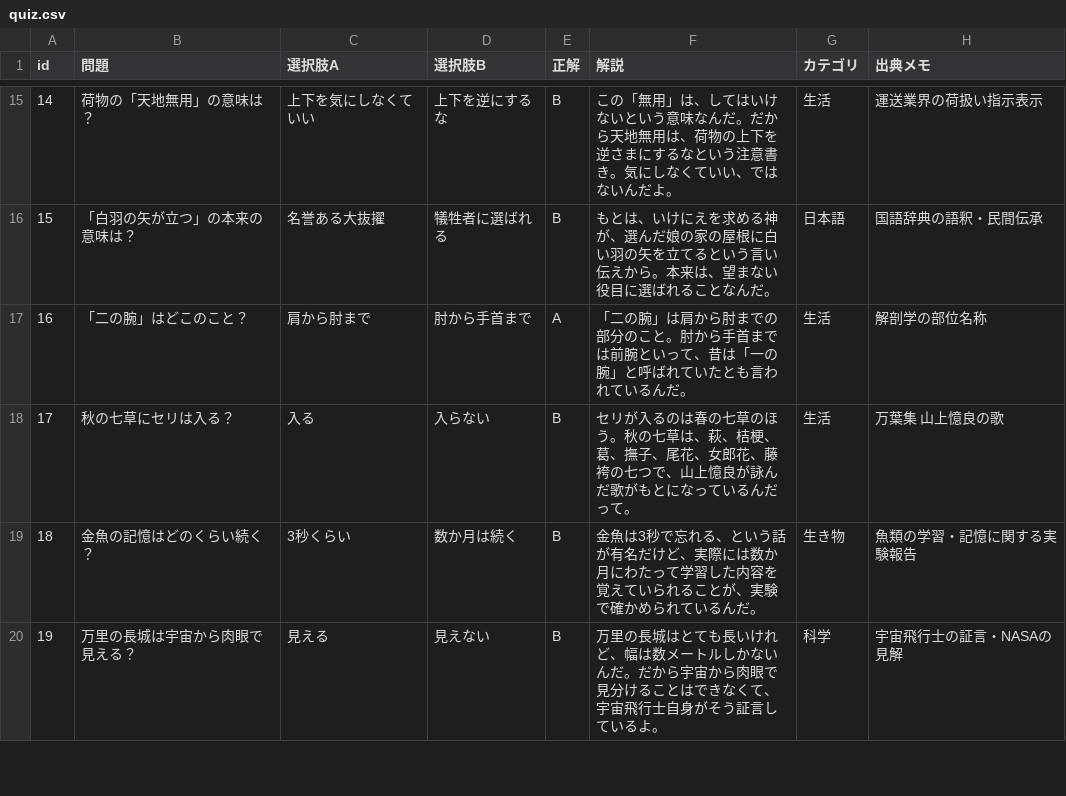
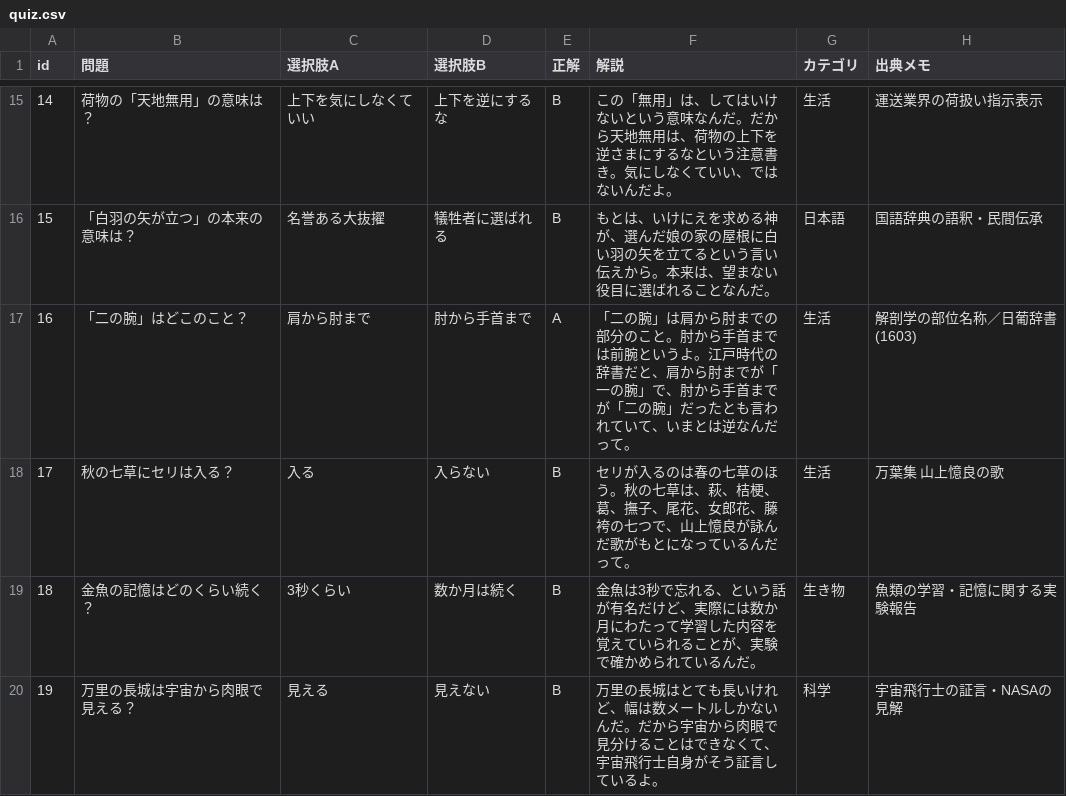
Before and after one commit to suibari/bot-tan-youtuber, a CSV file: data/quiz.csv, drawn as a sheet; only a part is shown, gaps mark what is left out.

```diff
--- a/data/quiz.csv
+++ b/data/quiz.csv
@@ -16,3 +16,3 @@
 "15","「白羽の矢が立つ」の本来の意味は？","名誉ある大抜擢","犠牲者に選ばれる","B","もとは、いけにえを求める神が、選んだ娘の家の屋根に白い羽の矢を立てるという言い伝えから。本来は、望まない役目に選ばれることなんだ。","日本語","国語辞典の語釈・民間伝承"
-"16","「二の腕」はどこのこと？","肩から肘まで","肘から手首まで","A","「二の腕」は肩から肘までの部分のこと。肘から手首までは前腕といって、昔は「一の腕」と呼ばれていたとも言われているんだ。","生活","解剖学の部位名称"
+"16","「二の腕」はどこのこと？","肩から肘まで","肘から手首まで","A","「二の腕」は肩から肘までの部分のこと。肘から手首までは前腕というよ。江戸時代の辞書だと、肩から肘までが「一の腕」で、肘から手首までが「二の腕」だったとも言われていて、いまとは逆なんだって。","生活","解剖学の部位名称／日葡辞書(1603)"
 "17","秋の七草にセリは入る？","入る","入らない","B","セリが入るのは春の七草のほう。秋の七草は、萩、桔梗、葛、撫子、尾花、女郎花、藤袴の七つで、山上憶良が詠んだ歌がもとになっているんだって。","生活","万葉集 山上憶良の歌"
```
Also changed, not shown: 2 other files.
